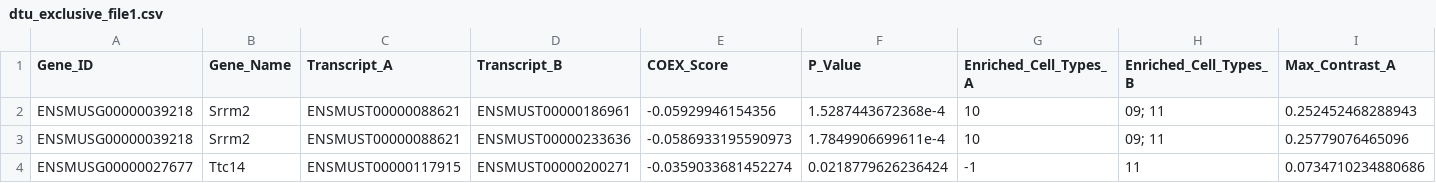
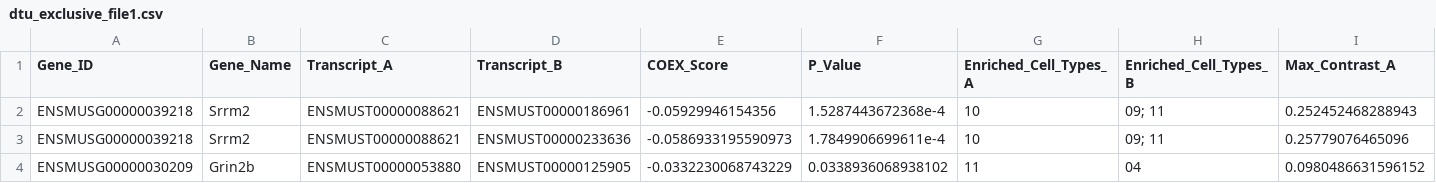
Before and after one commit to ldelitala/sc-isoform-cotan, a CSV file: results/ding_cortex_2/tables/dtu_exclusive_file1.csv, drawn as a sheet; only a part is shown; removed rows and columns are numbered as before the commit, all else as after; rows hold the shown columns only; the diff names each change by its address in the sheet, - before the commit and + after, or states it on an @@ line.

```diff
--- a/results/ding_cortex_2/tables/dtu_exclusive_file1.csv
+++ b/results/ding_cortex_2/tables/dtu_exclusive_file1.csv
-row 4: ENSMUSG00000027677 | Ttc14 | ENSMUST00000117915 | ENSMUST00000200271 | -0.0359033681452274 | 0.0218779626236424 | -1 | 11 | 0.0734710234880686
+row 4: ENSMUSG00000030209 | Grin2b | ENSMUST00000053880 | ENSMUST00000125905 | -0.0332230068743229 | 0.0338936068938102 | 11 | 04 | 0.0980486631596152
```
Also changed, not shown: results/ding_cortex_2/plots/ding_gene_cluster_tau_sweep.csv, results/ding_cortex_2/plots/ding_merged_tau_sweep.csv, 11 other files.
